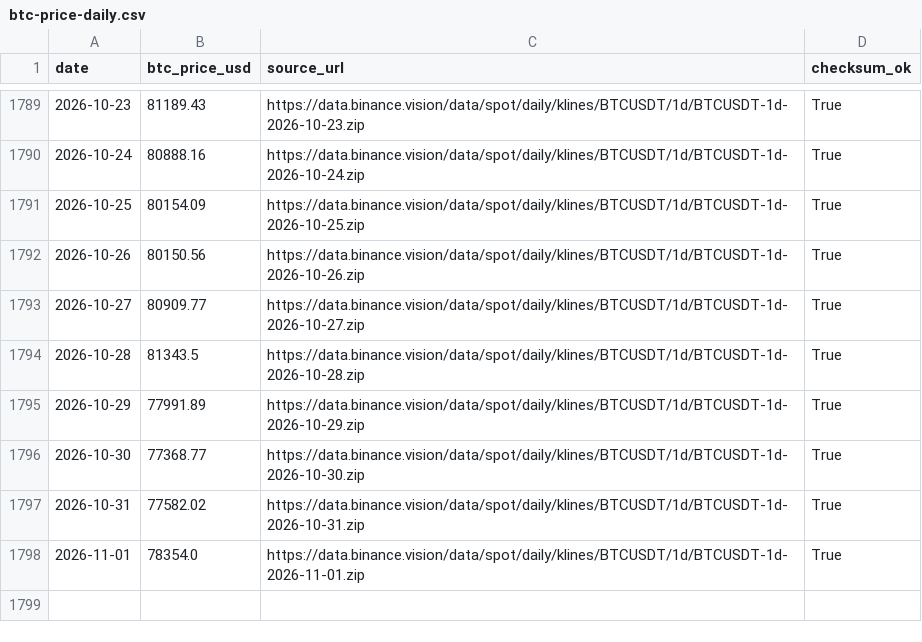
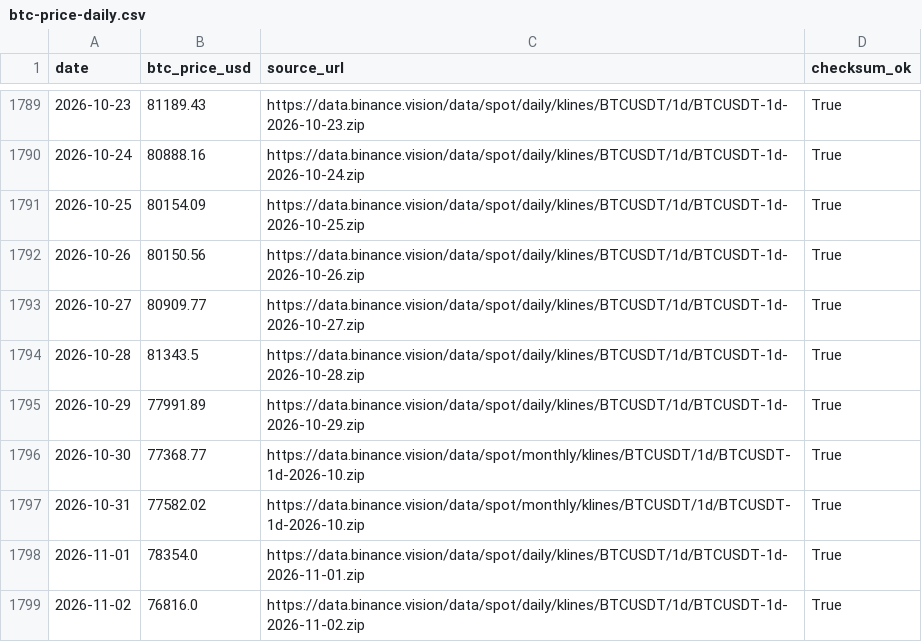
Before and after one commit to h12n0924/crypto-oi-dominance, a CSV file: outputs/oi-dominance/data/btc-price/btc-price-daily.csv, drawn as a sheet; only a part is shown, gaps mark what is left out.

```diff
--- a/outputs/oi-dominance/data/btc-price/btc-price-daily.csv
+++ b/outputs/oi-dominance/data/btc-price/btc-price-daily.csv
@@ -1795,4 +1795,5 @@ date,btc_price_usd,source_url,checksum_ok
 2026-10-29,77991.89,https://data.binance.vision/data/spot/daily/klines/BTCUSDT/1d/BTCUSDT-1d-2026-10-29.zip,True
-2026-10-30,77368.77,https://data.binance.vision/data/spot/daily/klines/BTCUSDT/1d/BTCUSDT-1d-2026-10-30.zip,True
-2026-10-31,77582.02,https://data.binance.vision/data/spot/daily/klines/BTCUSDT/1d/BTCUSDT-1d-2026-10-31.zip,True
+2026-10-30,77368.77,https://data.binance.vision/data/spot/monthly/klines/BTCUSDT/1d/BTCUSDT-1d-2026-10.zip,True
+2026-10-31,77582.02,https://data.binance.vision/data/spot/monthly/klines/BTCUSDT/1d/BTCUSDT-1d-2026-10.zip,True
 2026-11-01,78354.0,https://data.binance.vision/data/spot/daily/klines/BTCUSDT/1d/BTCUSDT-1d-2026-11-01.zip,True
+2026-11-02,76816.0,https://data.binance.vision/data/spot/daily/klines/BTCUSDT/1d/BTCUSDT-1d-2026-11-02.zip,True
```
Also changed, not shown: outputs/oi-dominance/data/dominance-2021plus.csv, outputs/oi-dominance/data/dominance-cleaned.csv, 7 other files.
